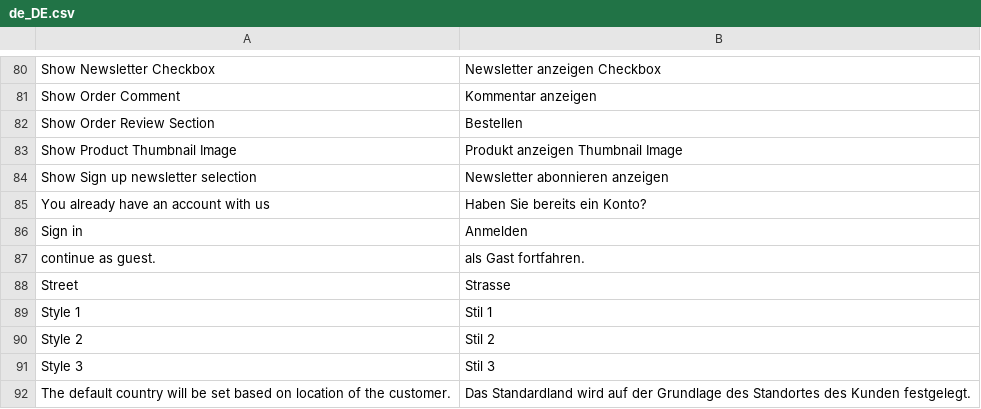
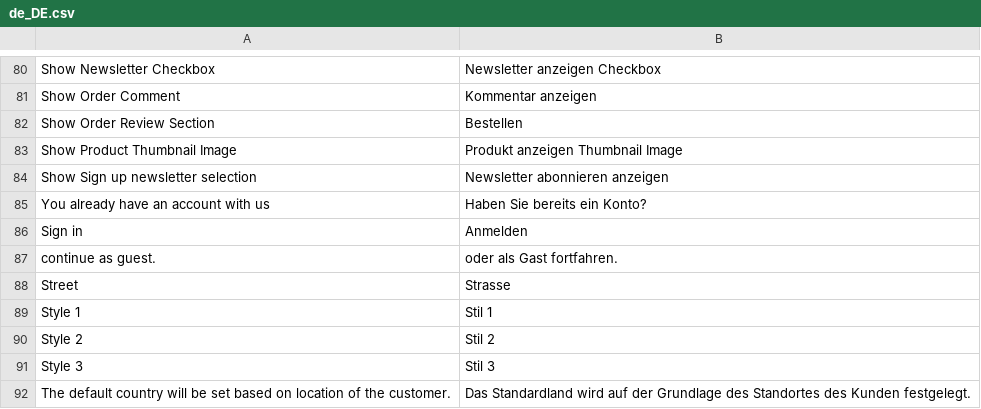
Before and after one commit to tvorexspecialist/m22sports, a CSV file: app/code/Mageplaza/Osc/i18n/de_DE.csv, drawn as a sheet; only a part is shown, gaps mark what is left out.

```diff
--- a/app/code/Mageplaza/Osc/i18n/de_DE.csv
+++ b/app/code/Mageplaza/Osc/i18n/de_DE.csv
@@ -86,3 +86,3 @@
 "Sign in","Anmelden"
-"continue as guest.","als Gast fortfahren."
+"continue as guest.","oder als Gast fortfahren."
 "Street","Strasse"
```
Also changed, not shown: 1 other file.
